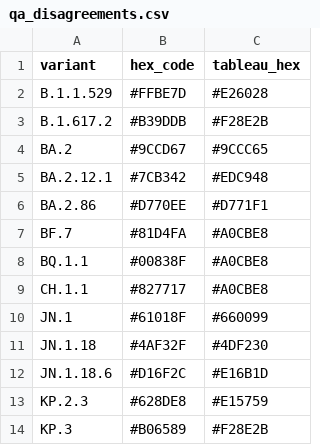
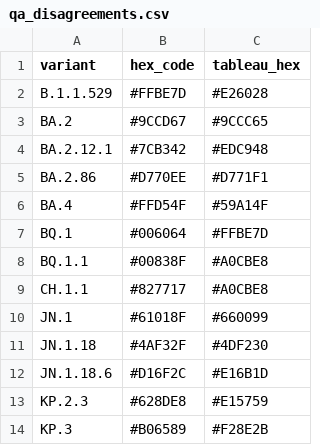
Before and after one commit to NW-PaGe/lineage-classification-cdc, a CSV file: pull_hexcodes/qa_disagreements.csv, drawn as a sheet; only a part is shown; removed rows and columns are numbered as before the commit, all else as after; the diff names each change by its address in the sheet, - before the commit and + after, or states it on an @@ line.

```diff
--- a/pull_hexcodes/qa_disagreements.csv
+++ b/pull_hexcodes/qa_disagreements.csv
-row 3: B.1.617.2 | #B39DDB | #F28E2B
-row 7: BF.7 | #81D4FA | #A0CBE8
+row 6: BA.4 | #FFD54F | #59A14F
+row 7: BQ.1 | #006064 | #FFBE7D
```
Also changed, not shown: pull_hexcodes/final_augmented_runninglist.csv, pull_hexcodes/pending_additions.csv, 1 other file.
